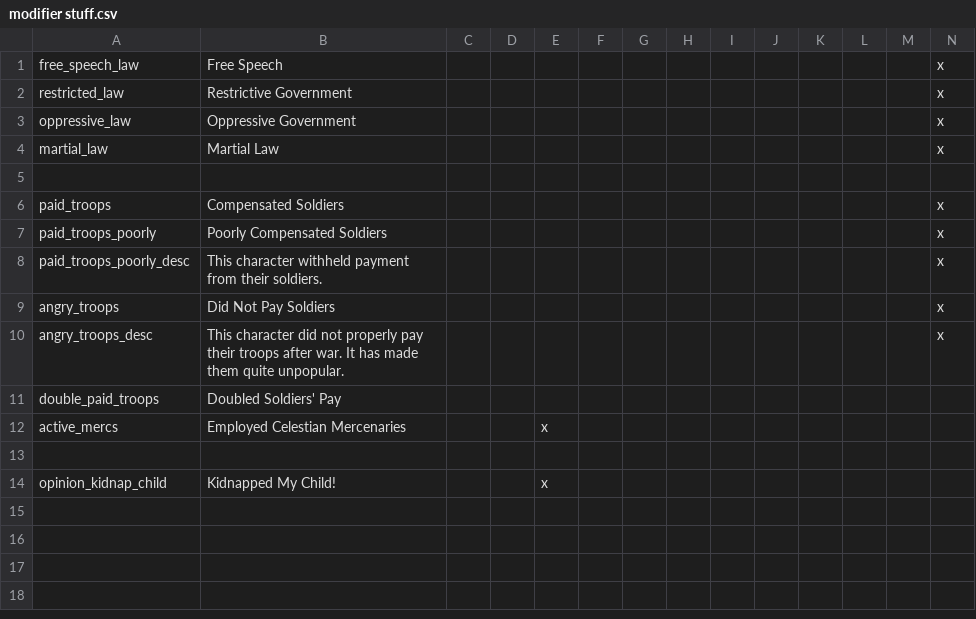
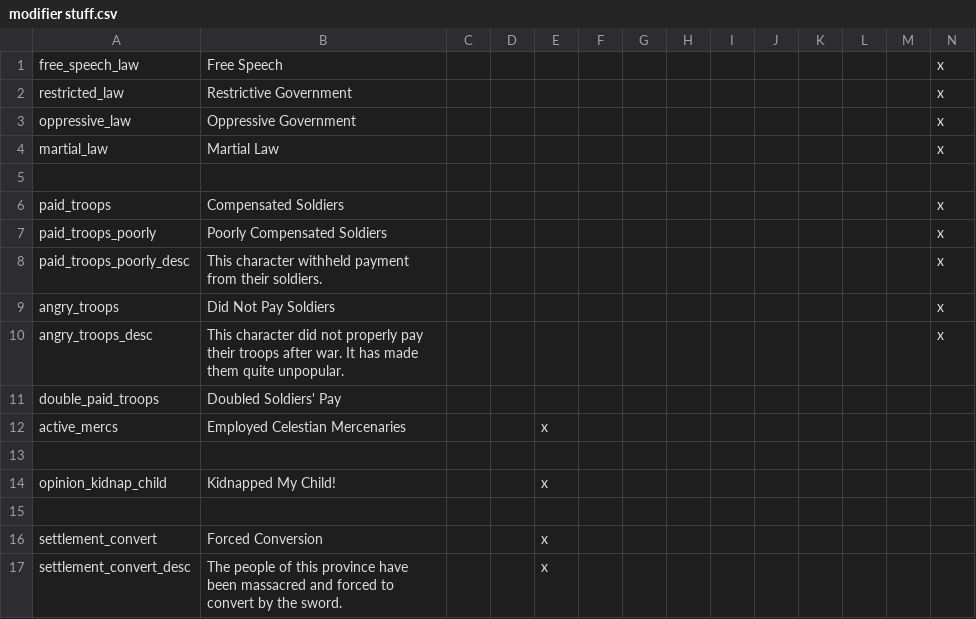
Before and after one commit to Zombaxx/MiddleMars, a CSV file: Middle Mars/localisation/modifier stuff.csv, drawn as a sheet; only a part is shown; rows hold the shown columns only; the diff names each change by its address in the sheet, - before the commit and + after, or states it on an @@ line.

```diff
--- a/Middle Mars/localisation/modifier stuff.csv
+++ b/Middle Mars/localisation/modifier stuff.csv
+row 15: (empty)
+row 16: settlement_convert | Forced Conversion |  |  | x
+row 17: settlement_convert_desc | The people of this province have been massacred and forced to convert by the sword. |  |  | x
```
Also changed, not shown: Middle Mars/localisation/00_mars_culture_titles.csv, Middle Mars/localisation/cb_stuff.csv, 22 other files.
